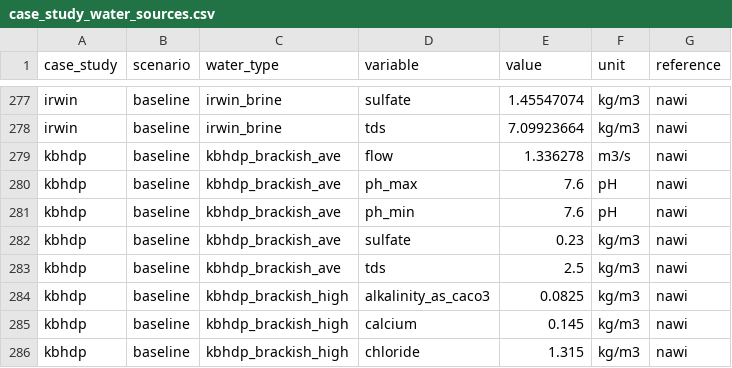
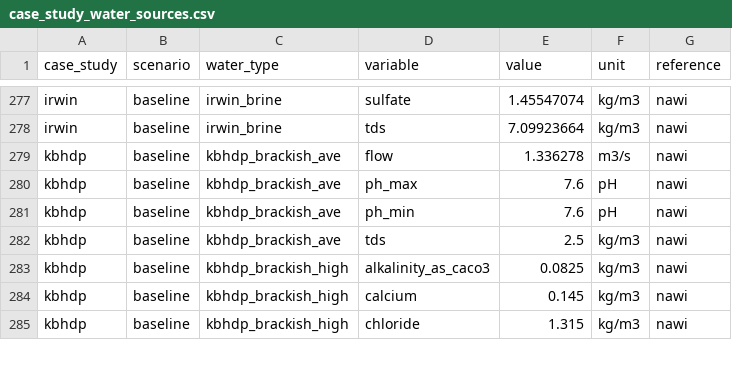
Before and after one commit to MuktaHardikar/WaterTAP3, a CSV file: watertap3/watertap3/data/case_study_water_sources.csv, drawn as a sheet; only a part is shown, gaps mark what is left out.

Commit message:
kbhdp input water quality

```diff
--- a/watertap3/watertap3/data/case_study_water_sources.csv
+++ b/watertap3/watertap3/data/case_study_water_sources.csv
@@ -281,3 +281,2 @@ kbhdp,baseline,kbhdp_brackish_ave,ph_max,7.6,pH,nawi
 kbhdp,baseline,kbhdp_brackish_ave,ph_min,7.6,pH,nawi
-kbhdp,baseline,kbhdp_brackish_ave,sulfate,0.23,kg/m3,nawi
 kbhdp,baseline,kbhdp_brackish_ave,tds,2.5,kg/m3,nawi
```
